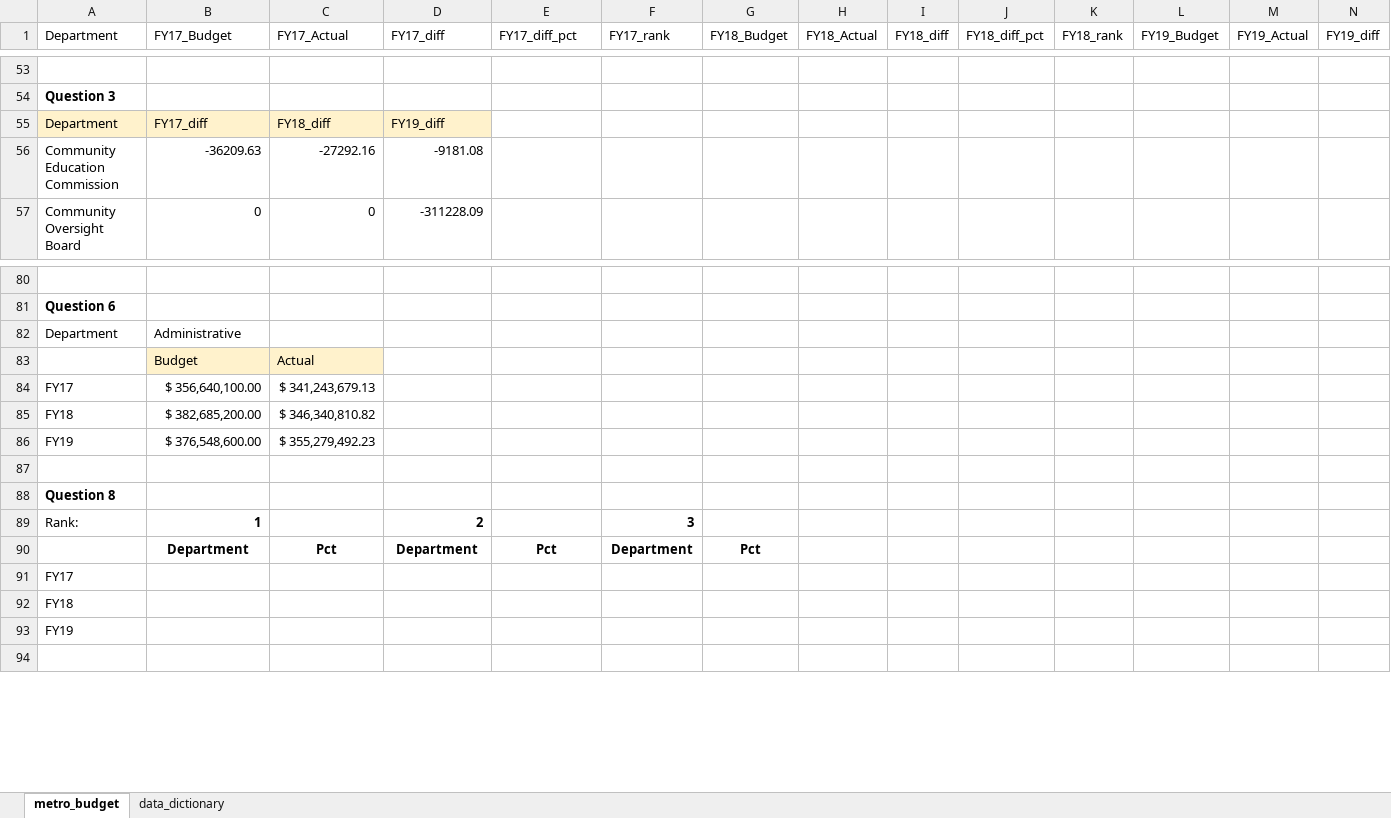
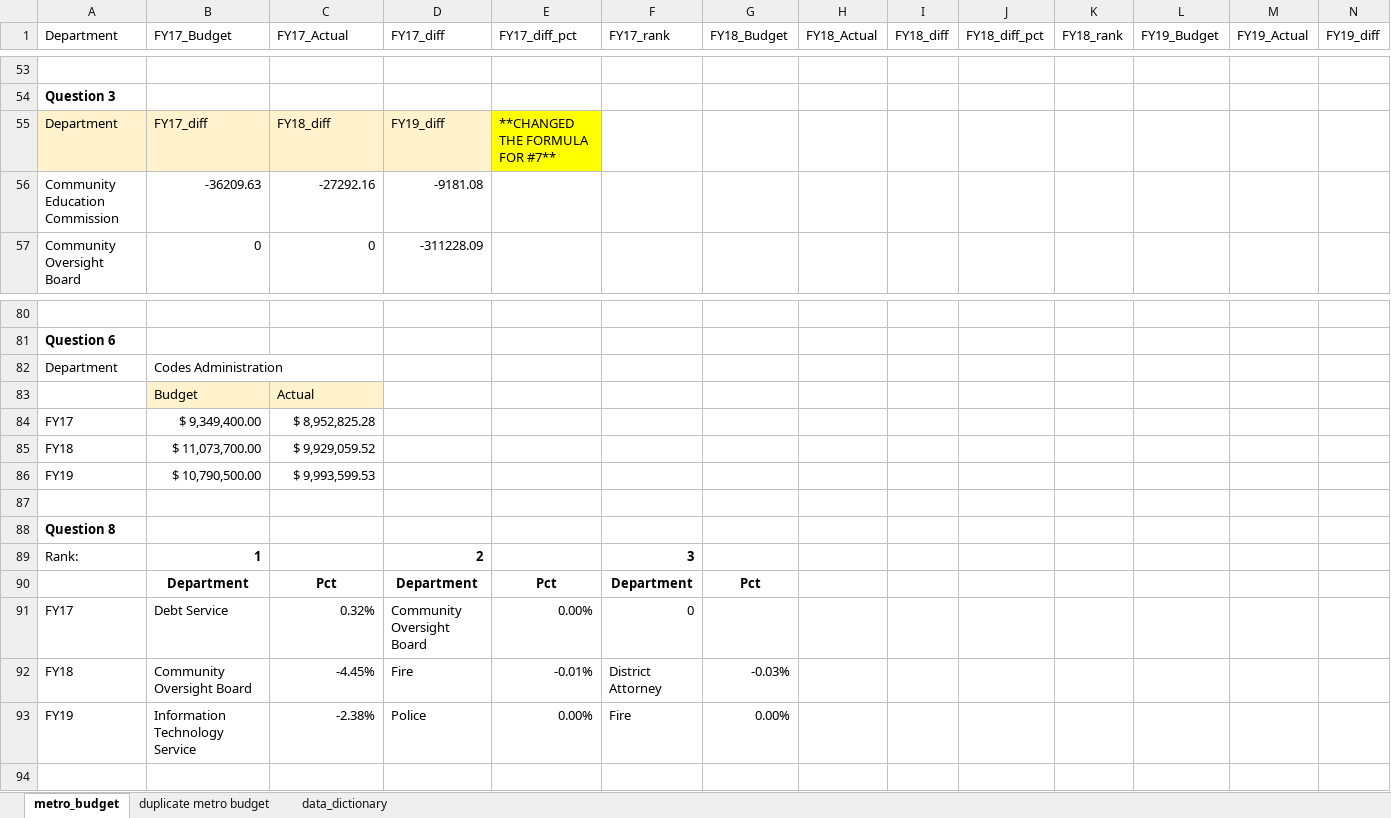
Before and after one commit to NSS-Data-Analytics-Cohort-10/lookups-budget-jayebarber, an Excel workbook: metro_budget_exercise.xlsx, sheet metro_budget, drawn as a sheet; only a part is shown, gaps mark what is left out; values as stored, in another font and other column widths than the file's, no borders; removed rows and columns are numbered as before the commit, all else as after; rows hold the shown columns only; the diff names each change by its address in the sheet, - before the commit and + after, or states it on an @@ line.

```diff
--- a/metro_budget_exercise.xlsx (sheet metro_budget)
+++ b/metro_budget_exercise.xlsx (sheet metro_budget)
+sheet tab: duplicate metro budget
-E55 (FY17_diff_pct): (empty)
+E55 (FY17_diff_pct): **CHANGED THE FORMULA FOR #7**
-E55 fill: none
+E55 fill: #FFFF00
-B82 (FY17_Budget): Administrative
+B82 (FY17_Budget): Codes Administration
-B84 (FY17_Budget): $ 356,640,100.00
+B84 (FY17_Budget): $ 9,349,400.00
-C84 (FY17_Actual): $ 341,243,679.13
+C84 (FY17_Actual): $ 8,952,825.28
-B85 (FY17_Budget): $ 382,685,200.00
+B85 (FY17_Budget): $ 11,073,700.00
-C85 (FY17_Actual): $ 346,340,810.82
+C85 (FY17_Actual): $ 9,929,059.52
-B86 (FY17_Budget): $ 376,548,600.00
+B86 (FY17_Budget): $ 10,790,500.00
-C86 (FY17_Actual): $ 355,279,492.23
+C86 (FY17_Actual): $ 9,993,599.53
-row 91: FY17
-row 92: FY18
-row 93: FY19
+row 91: FY17 | Debt Service | 0.32% | Community Oversight Board | 0.00% | 0
+row 92: FY18 | Community Oversight Board | -4.45% | Fire | -0.01% | District Attorney | -0.03%
+row 93: FY19 | Information Technology Service | -2.38% | Police | 0.00% | Fire | 0.00%
```
Also changed, not shown: formulas that keep their value.
